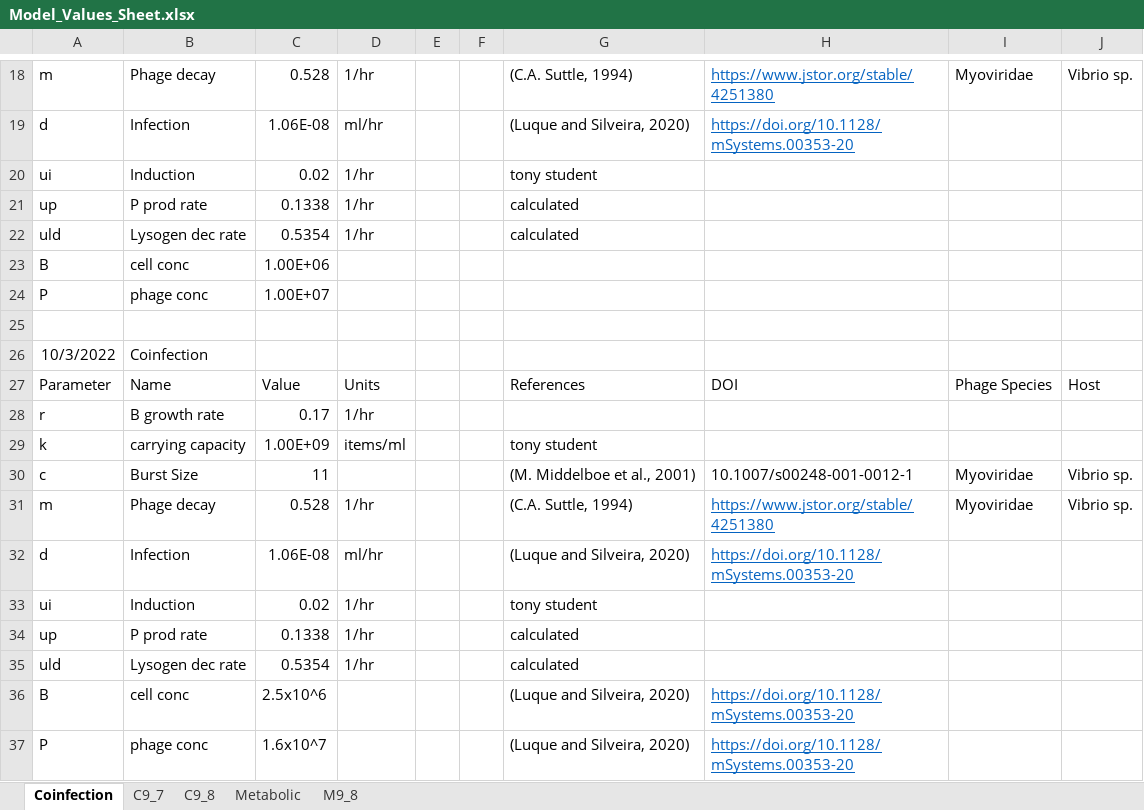
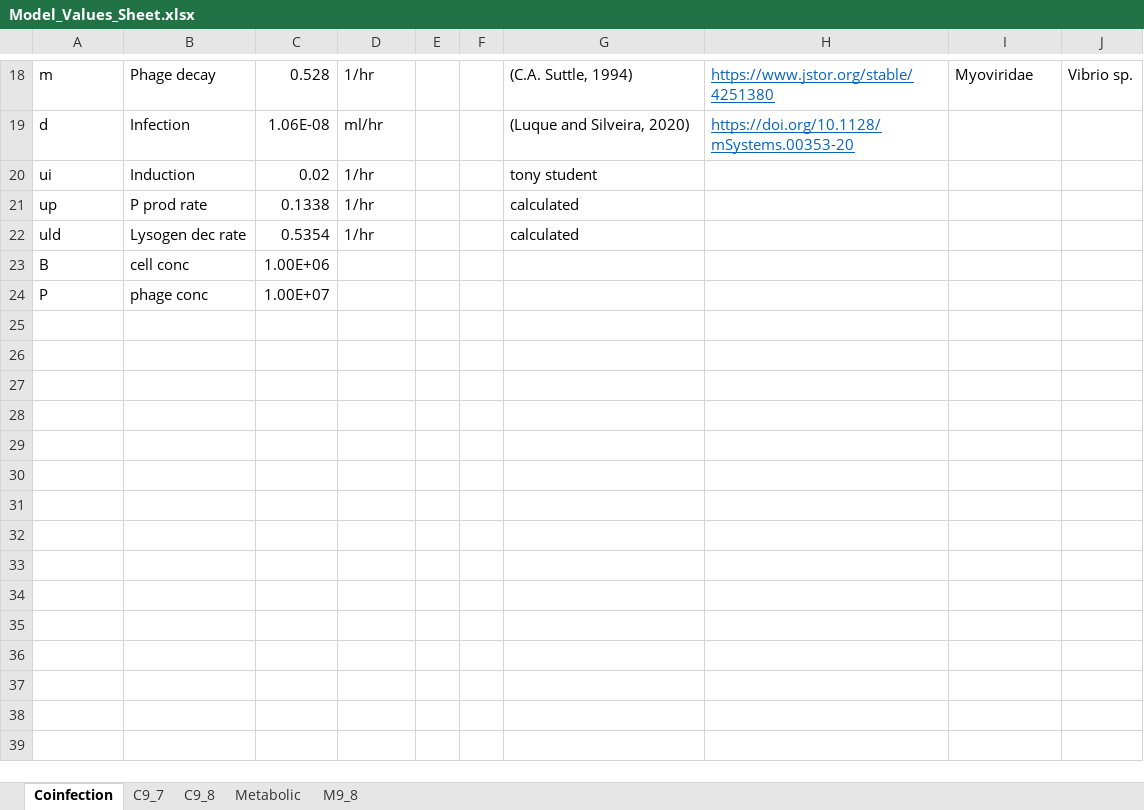
Before and after one commit to Jennaaqu/Goldsim, an Excel workbook: data/Model_Values_Sheet.xlsx, sheet Coinfection, drawn as a sheet; only a part is shown, gaps mark what is left out; values as stored, in another font and other column widths than the file's, no borders; the diff names each change by its address in the sheet, - before the commit and + after, or states it on an @@ line.

Commit message:
Revert "Update index.md"
This reverts commit b85336320d70da2919f86f5b6d865fbbaf0a7857.

```diff
--- a/data/Model_Values_Sheet.xlsx (sheet Coinfection)
+++ b/data/Model_Values_Sheet.xlsx (sheet Coinfection)
-row 25: (empty)
-row 26: 10/3/2022 | Coinfection
-row 27: Parameter | Name | Value | Units |  |  | References | DOI | Phage Species | Host
-row 28: r | B growth rate | 0.17 | 1/hr
-row 29: k | carrying capacity | 1.00E+09 | items/ml |  |  | tony student
-row 30: c | Burst Size | 11 |  |  |  | (M. Middelboe et al., 2001) | 10.1007/s00248-001-0012-1 | Myoviridae | Vibrio sp.
-row 31: m | Phage decay | 0.528 | 1/hr |  |  | (C.A. Suttle, 1994) | https://www.jstor.org/stable/4251380 | Myoviridae | Vibrio sp.
-row 32: d | Infection | 1.06E-08 | ml/hr |  |  | (Luque and Silveira, 2020) | https://doi.org/10.1128/mSystems.00353-20
-row 33: ui | Induction | 0.02 | 1/hr |  |  | tony student
-row 34: up | P prod rate | 0.1338 | 1/hr |  |  | calculated
-row 35: uld | Lysogen dec rate | 0.5354 | 1/hr |  |  | calculated
-row 36: B | cell conc | 2.5x10^6 |  |  |  | (Luque and Silveira, 2020) | https://doi.org/10.1128/mSystems.00353-20
-row 37: P | phage conc | 1.6x10^7 |  |  |  | (Luque and Silveira, 2020) | https://doi.org/10.1128/mSystems.00353-20
```
Also changed, not shown: sheet Metabolic.
